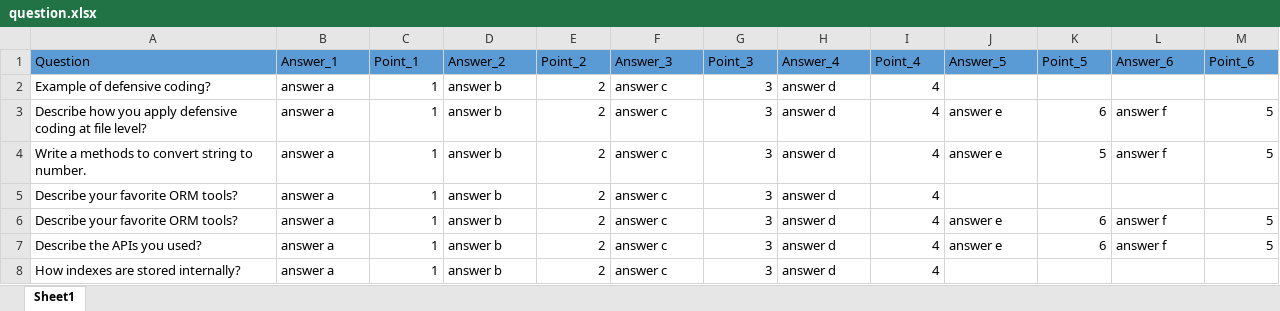
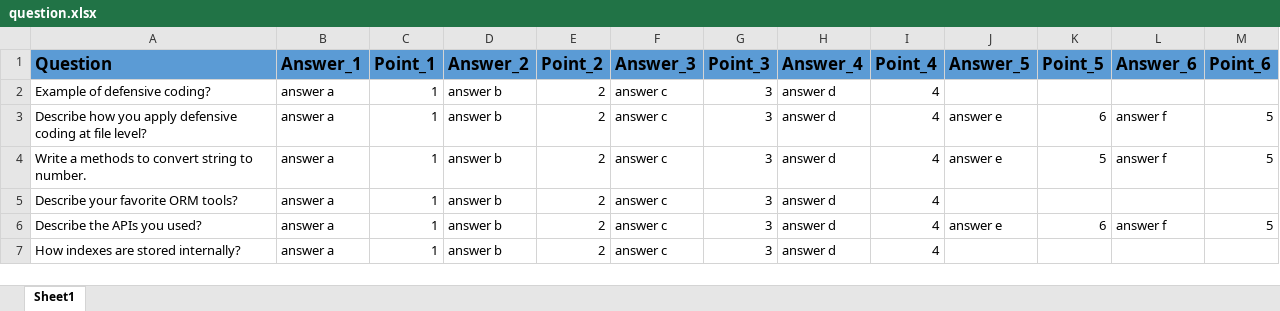
Before and after one commit to hainv200697/deverate-frontend, an Excel workbook: src/assets/file/question.xlsx, sheet Sheet1, drawn as a sheet; values as stored, in another font and other column widths than the file's, no borders; the diff names each change by its address in the sheet, - before the commit and + after, or states it on an @@ line.

```diff
--- a/src/assets/file/question.xlsx (sheet Sheet1)
+++ b/src/assets/file/question.xlsx (sheet Sheet1)
-A1:M1 bold: off
+A1:M1 bold: on, text size: larger
-row 6: Describe your favorite ORM tools? | answer a | 1 | answer b | 2 | answer c | 3 | answer d | 4 | answer e | 6 | answer f | 5
```
Also changed, not shown: src/assets/file/employee.xlsx, 10 other files.
